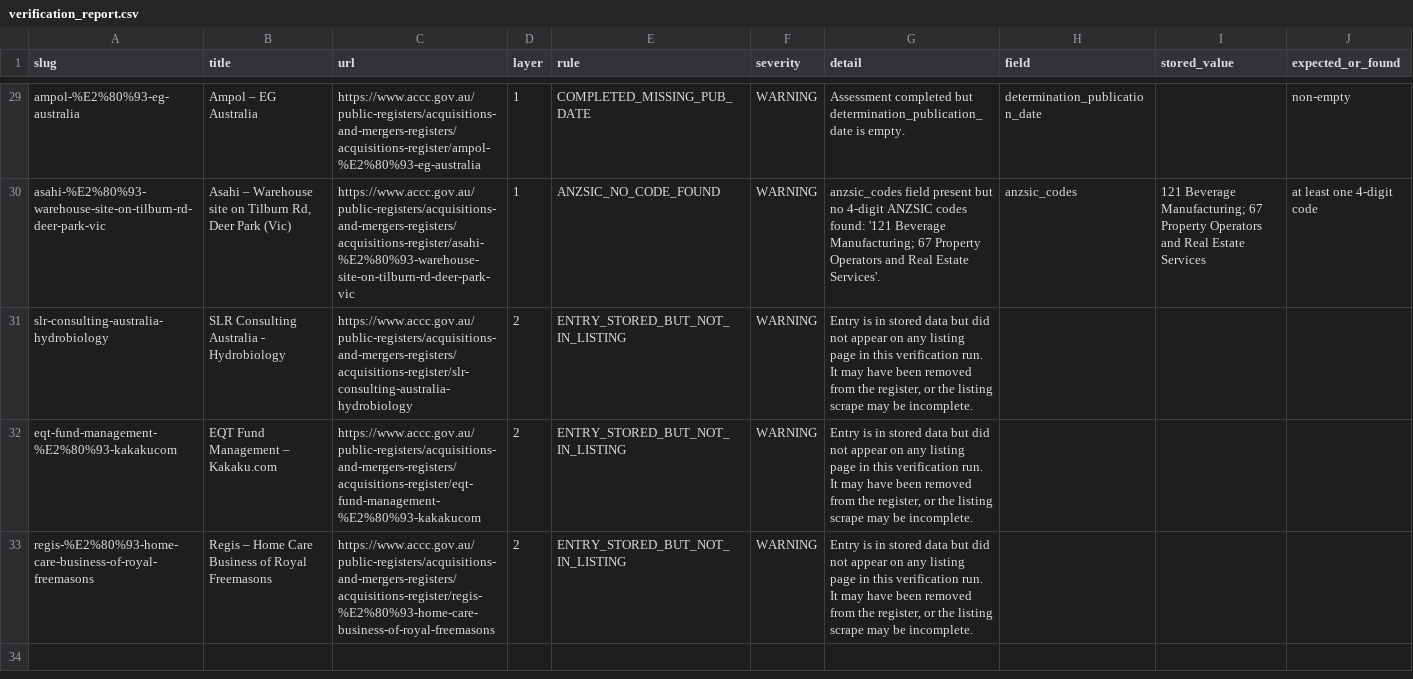
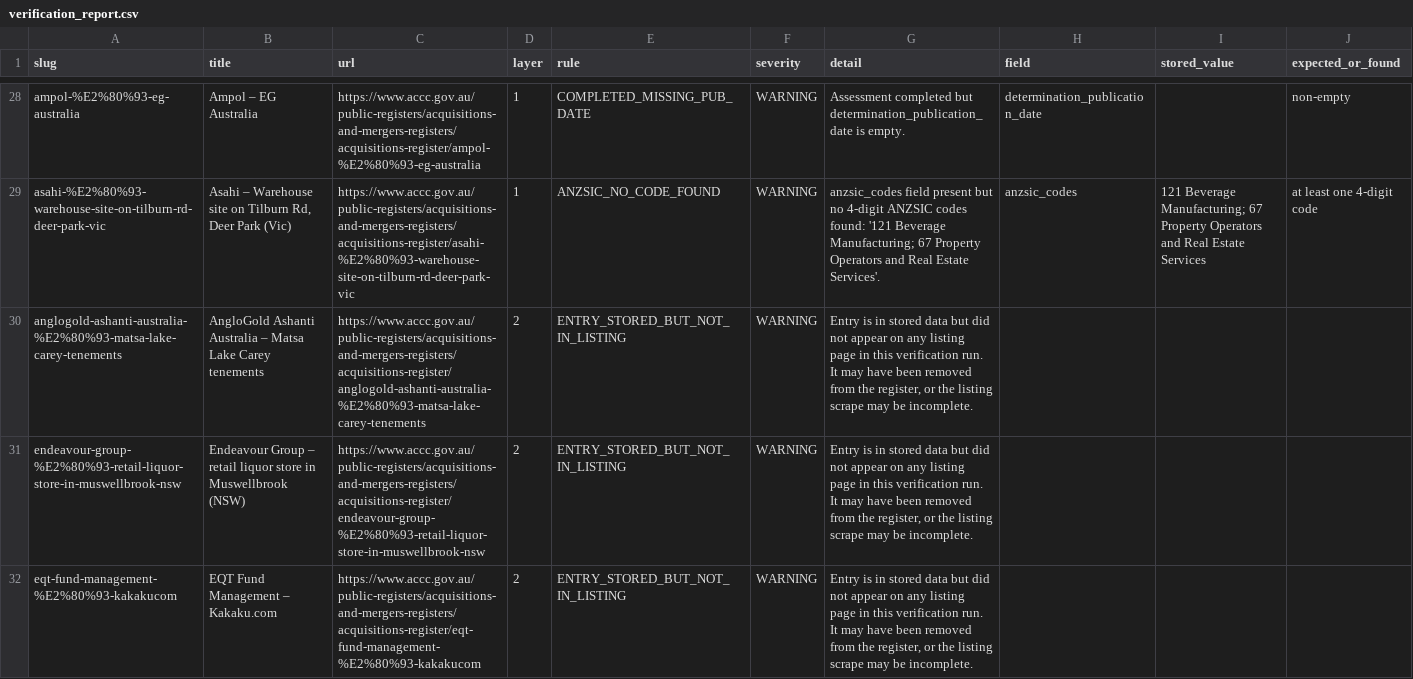
Before and after one commit to Test0112358/notification-check, a CSV file: data/verification_report.csv, drawn as a sheet; only a part is shown, gaps mark what is left out; the shorter side is filled out with more unchanged rows; the diff covers the shown part only.

```diff
--- a/data/verification_report.csv
+++ b/data/verification_report.csv
@@ -30,3 +29,4 @@ ampol-%E2%80%93-eg-australia,Ampol – EG Australia,https://www.accc.gov.au/publ
 asahi-%E2%80%93-warehouse-site-on-tilburn-rd-deer-park-vic,"Asahi – Warehouse site on Tilburn Rd, Deer Park (Vic)",https://www.accc.gov.au/public-registers/acquisitions-and-mergers-registers/acquisitions-register/asahi-%E2%80%93-warehouse-site-on-tilburn-rd-deer-park-vic,1,ANZSIC_NO_CODE_FOUND,WARNING,anzsic_codes field present but no 4-digit ANZSIC codes found: '121 Beverage Manufacturing; 67 Property Operators and Real Estate Services'.,anzsic_codes,121 Beverage Manufacturing; 67 Property Operators and Real Estate Services,at least one 4-digit code
-slr-consulting-australia-hydrobiology,SLR Consulting Australia - Hydrobiology,https://www.accc.gov.au/public-registers/acquisitions-and-mergers-registers/acquisitions-register/slr-consulting-australia-hydrobiology,2,ENTRY_STORED_BUT_NOT_IN_LISTING,WARNING,"Entry is in stored data but did not appear on any listing page in this verification run. It may have been removed from the register, or the listing scrape may be incomplete.",,,
+anglogold-ashanti-australia-%E2%80%93-matsa-lake-carey-tenements,AngloGold Ashanti Australia – Matsa Lake Carey tenements,https://www.accc.gov.au/public-registers/acquisitions-and-mergers-registers/acquisitions-register/anglogold-ashanti-australia-%E2%80%93-matsa-lake-carey-tenements,2,ENTRY_STORED_BUT_NOT_IN_LISTING,WARNING,"Entry is in stored data but did not appear on any listing page in this verification run. It may have been removed from the register, or the listing scrape may be incomplete.",,,
+endeavour-group-%E2%80%93-retail-liquor-store-in-muswellbrook-nsw,Endeavour Group – retail liquor store in Muswellbrook (NSW),https://www.accc.gov.au/public-registers/acquisitions-and-mergers-registers/acquisitions-register/endeavour-group-%E2%80%93-retail-liquor-store-in-muswellbrook-nsw,2,ENTRY_STORED_BUT_NOT_IN_LISTING,WARNING,"Entry is in stored data but did not appear on any listing page in this verification run. It may have been removed from the register, or the listing scrape may be incomplete.",,,
 eqt-fund-management-%E2%80%93-kakakucom,EQT Fund Management – Kakaku.com,https://www.accc.gov.au/public-registers/acquisitions-and-mergers-registers/acquisitions-register/eqt-fund-management-%E2%80%93-kakakucom,2,ENTRY_STORED_BUT_NOT_IN_LISTING,WARNING,"Entry is in stored data but did not appear on any listing page in this verification run. It may have been removed from the register, or the listing scrape may be incomplete.",,,
```
Also changed, not shown: 3 added rows and 1 removed row elsewhere in this file, 2 other files.
